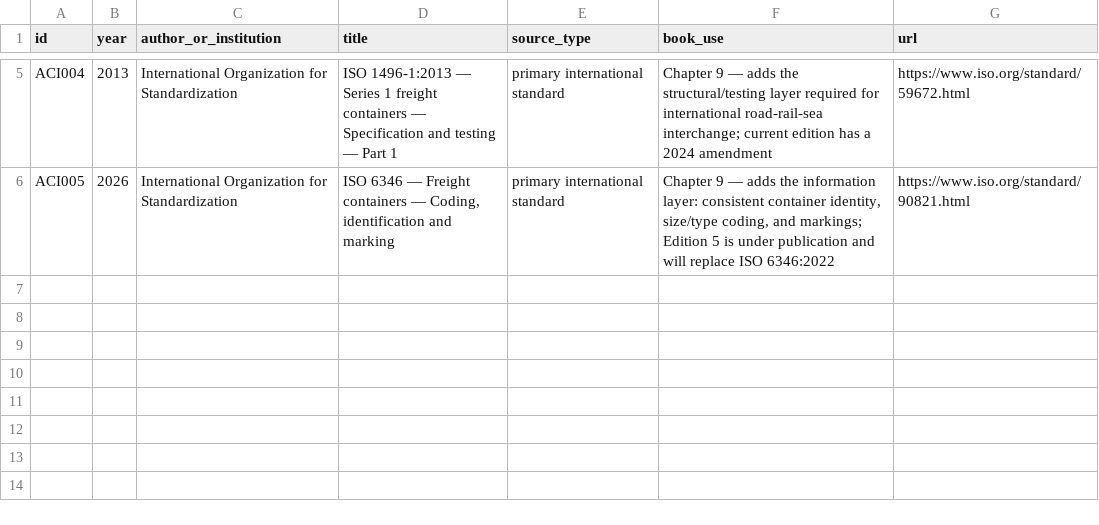
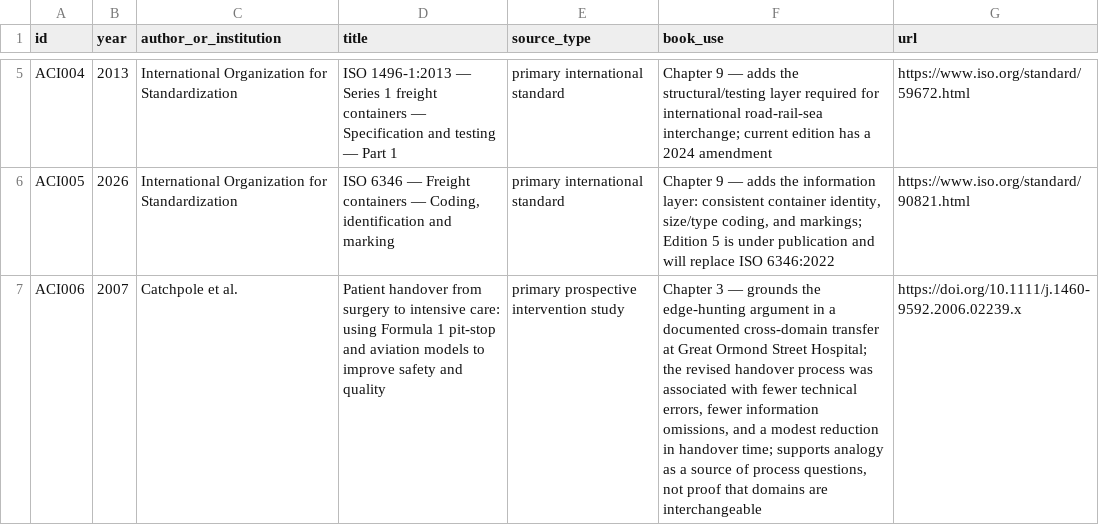
Before and after one commit to Svyable/desk, a CSV file: books/aggregate-consolidate-innovate/research/source-ledger.csv, drawn as a sheet; only a part is shown, gaps mark what is left out; the diff names each change by its address in the sheet, - before the commit and + after, or states it on an @@ line.

Commit message:
Add primary source for Chapter 3 cross-domain case

```diff
--- a/books/aggregate-consolidate-innovate/research/source-ledger.csv
+++ b/books/aggregate-consolidate-innovate/research/source-ledger.csv
+row 7: ACI006 | 2007 | Catchpole et al. | Patient handover from surgery to intensive care: using Formula 1 pit-stop and aviation models to improve safety and quality | primary prospective intervention study | Chapter 3 — grounds the edge-hunting argument in a documented cross-domain transfer at Great Ormond Street Hospital; the revised handover process was associated with fewer technical errors, fewer information omissions, and a modest reduction in handover time; supports analogy as a source of process questions, not proof that domains are interchangeable | https://doi.org/10.1111/j.1460-9592.2006.02239.x
```
